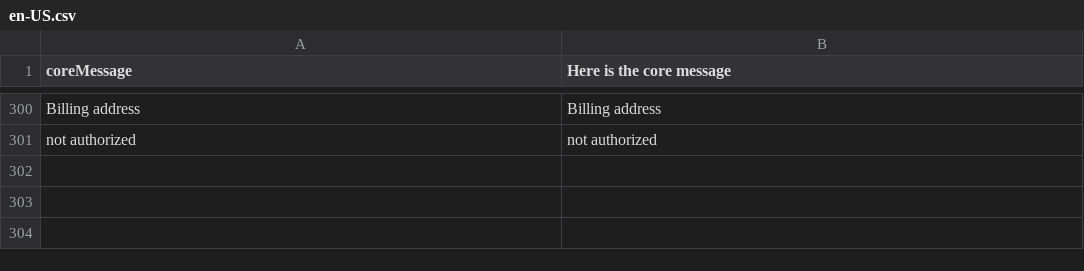
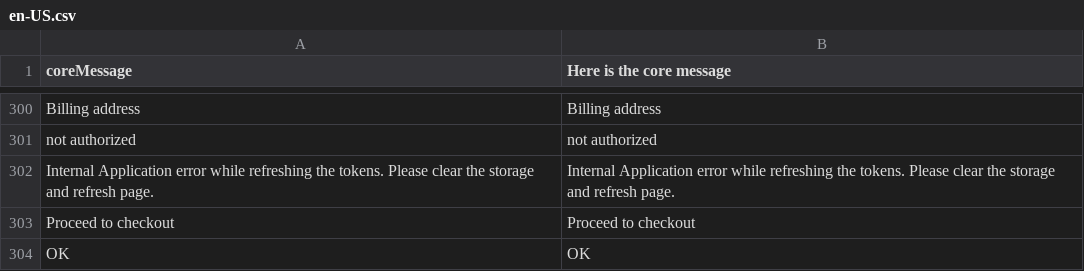
Before and after one commit to workgarrowood/vue-storefront, a CSV file: core/resource/i18n/en-US.csv, drawn as a sheet; only a part is shown, gaps mark what is left out; the diff names each change by its address in the sheet, - before the commit and + after, or states it on an @@ line.

Commit message:
Cache timeout set to 1s; i18n for notification actions, token refresh attempts count limit and error message

```diff
--- a/core/resource/i18n/en-US.csv
+++ b/core/resource/i18n/en-US.csv
+row 302: Internal Application error while refreshing the tokens. Please clear the storage and refresh page. | Internal Application error while refreshing the tokens. Please clear the storage and refresh page.
+row 303: Proceed to checkout | Proceed to checkout
+row 304: OK | OK
```
Also changed, not shown: 22 other files.
